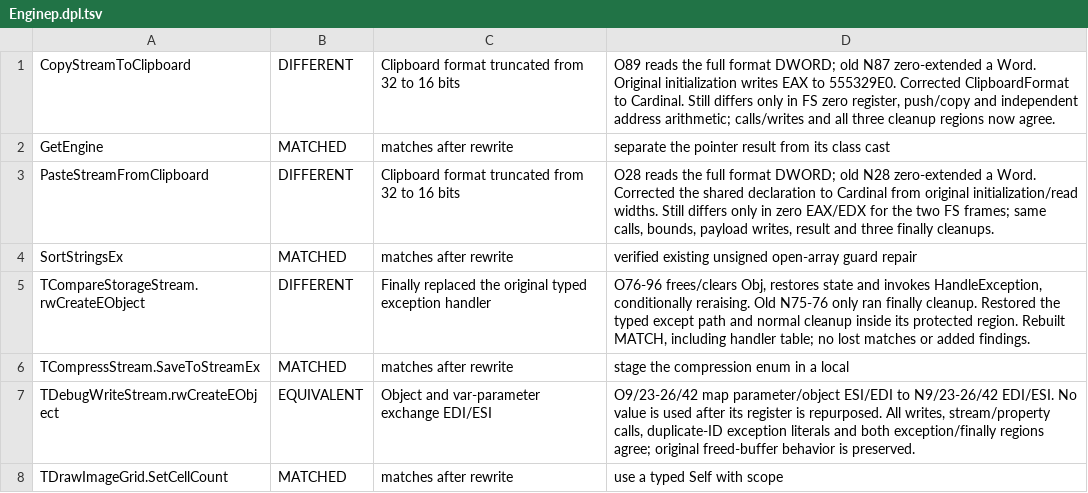
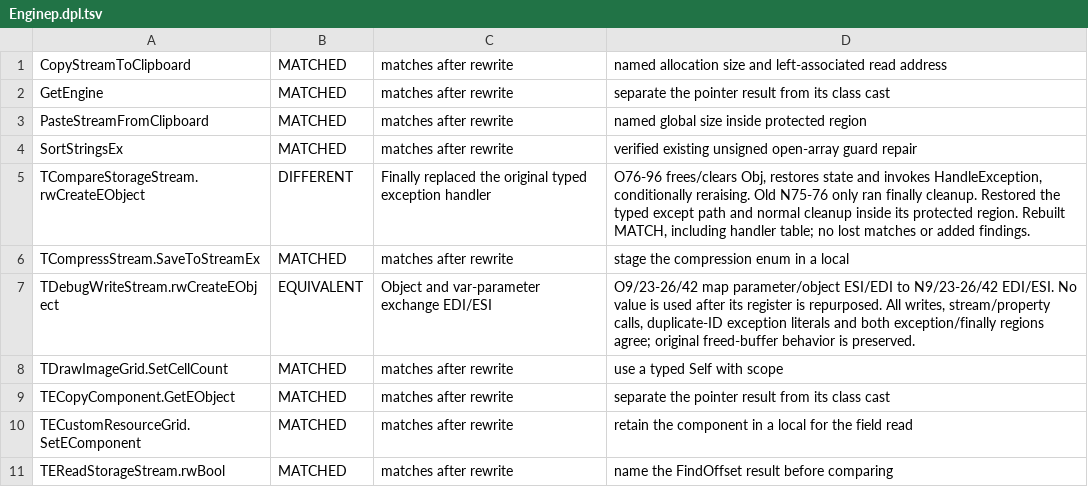
Before and after one commit to int19h/aow, a TSV file: notes/equiv-review/Enginep.dpl.tsv, drawn as a sheet; only a part is shown; the shorter side is filled out with more unchanged rows.

```diff
--- a/notes/equiv-review/Enginep.dpl.tsv
+++ b/notes/equiv-review/Enginep.dpl.tsv
@@ -1,4 +1,4 @@
-CopyStreamToClipboard	DIFFERENT	Clipboard format truncated from 32 to 16 bits	O89 reads the full format DWORD; old N87 zero-extended a Word. Original initialization writes EAX to 555329E0. Corrected ClipboardFormat to Cardinal. Still differs only in FS zero register, push/copy and independent address arithmetic; calls/writes and all three cleanup regions now agree.
+CopyStreamToClipboard	MATCHED	matches after rewrite	named allocation size and left-associated read address
 GetEngine	MATCHED	matches after rewrite	separate the pointer result from its class cast
-PasteStreamFromClipboard	DIFFERENT	Clipboard format truncated from 32 to 16 bits	O28 reads the full format DWORD; old N28 zero-extended a Word. Corrected the shared declaration to Cardinal from original initialization/read widths. Still differs only in zero EAX/EDX for the two FS frames; same calls, bounds, payload writes, result and three finally cleanups.
+PasteStreamFromClipboard	MATCHED	matches after rewrite	named global size inside protected region
 SortStringsEx	MATCHED	matches after rewrite	verified existing unsigned open-array guard repair
```
Also changed, not shown: notes/equiv-review/ILToolsP.dpl.tsv, 22 other files.
